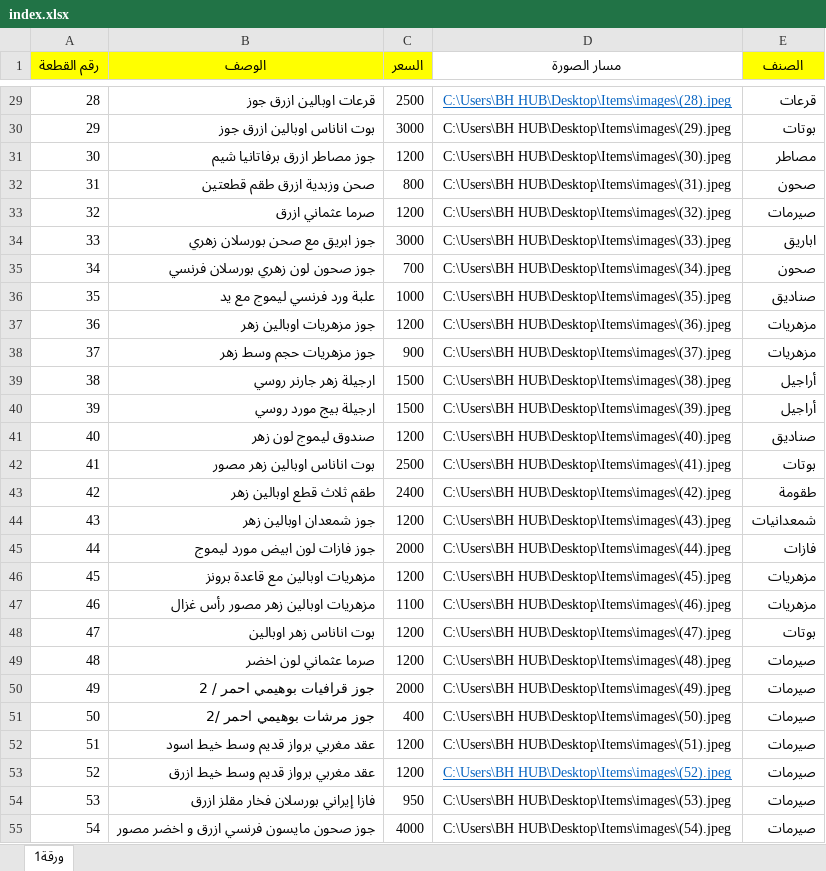
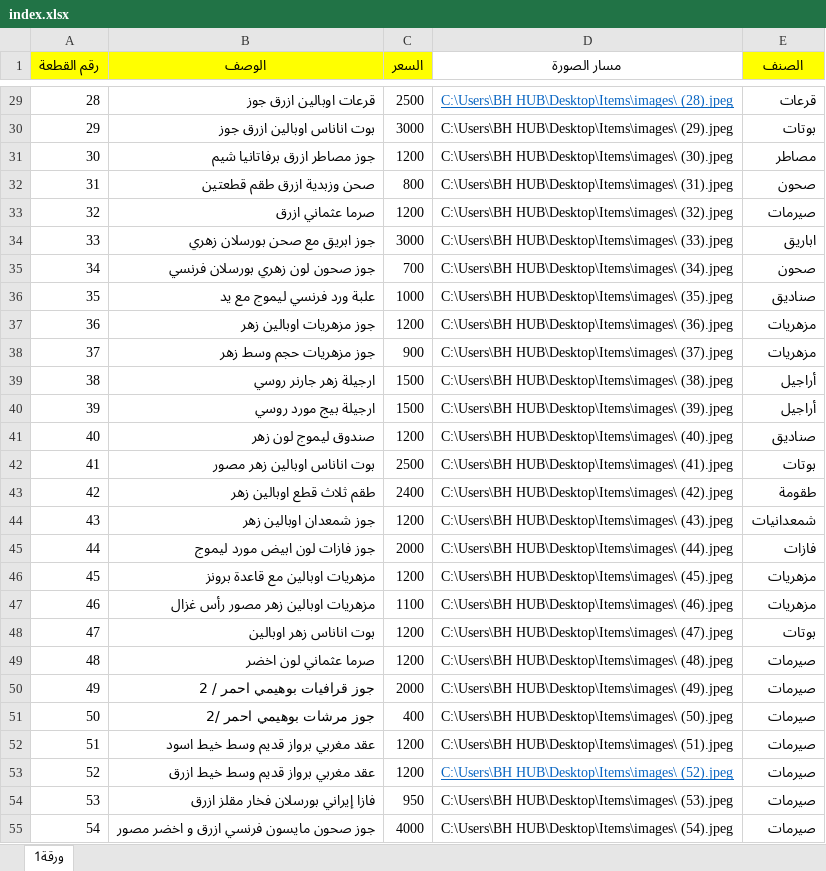
Before and after one commit to dofreelancer19/showitems, an Excel workbook: index.xlsx, sheet ورقة1, drawn as a sheet; only a part is shown, gaps mark what is left out; values as stored, in another font and other column widths than the file's, no borders; the diff covers the shown part only; the diff names each change by its address in the sheet, - before the commit and + after, or states it on an @@ line.

```diff
--- a/index.xlsx (sheet ورقة1)
+++ b/index.xlsx (sheet ورقة1)
-D29 (مسار الصورة): C:\Users\BH HUB\Desktop\Items\images\(28).jpeg
+D29 (مسار الصورة): C:\Users\BH HUB\Desktop\Items\images\ (28).jpeg
-D30 (مسار الصورة): C:\Users\BH HUB\Desktop\Items\images\(29).jpeg
+D30 (مسار الصورة): C:\Users\BH HUB\Desktop\Items\images\ (29).jpeg
-D31 (مسار الصورة): C:\Users\BH HUB\Desktop\Items\images\(30).jpeg
+D31 (مسار الصورة): C:\Users\BH HUB\Desktop\Items\images\ (30).jpeg
-D32 (مسار الصورة): C:\Users\BH HUB\Desktop\Items\images\(31).jpeg
+D32 (مسار الصورة): C:\Users\BH HUB\Desktop\Items\images\ (31).jpeg
-D33 (مسار الصورة): C:\Users\BH HUB\Desktop\Items\images\(32).jpeg
+D33 (مسار الصورة): C:\Users\BH HUB\Desktop\Items\images\ (32).jpeg
-D34 (مسار الصورة): C:\Users\BH HUB\Desktop\Items\images\(33).jpeg
+D34 (مسار الصورة): C:\Users\BH HUB\Desktop\Items\images\ (33).jpeg
-D35 (مسار الصورة): C:\Users\BH HUB\Desktop\Items\images\(34).jpeg
+D35 (مسار الصورة): C:\Users\BH HUB\Desktop\Items\images\ (34).jpeg
-D36 (مسار الصورة): C:\Users\BH HUB\Desktop\Items\images\(35).jpeg
+D36 (مسار الصورة): C:\Users\BH HUB\Desktop\Items\images\ (35).jpeg
-D37 (مسار الصورة): C:\Users\BH HUB\Desktop\Items\images\(36).jpeg
+D37 (مسار الصورة): C:\Users\BH HUB\Desktop\Items\images\ (36).jpeg
-D38 (مسار الصورة): C:\Users\BH HUB\Desktop\Items\images\(37).jpeg
+D38 (مسار الصورة): C:\Users\BH HUB\Desktop\Items\images\ (37).jpeg
-D39 (مسار الصورة): C:\Users\BH HUB\Desktop\Items\images\(38).jpeg
+D39 (مسار الصورة): C:\Users\BH HUB\Desktop\Items\images\ (38).jpeg
-D40 (مسار الصورة): C:\Users\BH HUB\Desktop\Items\images\(39).jpeg
+D40 (مسار الصورة): C:\Users\BH HUB\Desktop\Items\images\ (39).jpeg
-D41 (مسار الصورة): C:\Users\BH HUB\Desktop\Items\images\(40).jpeg
+D41 (مسار الصورة): C:\Users\BH HUB\Desktop\Items\images\ (40).jpeg
-D42 (مسار الصورة): C:\Users\BH HUB\Desktop\Items\images\(41).jpeg
+D42 (مسار الصورة): C:\Users\BH HUB\Desktop\Items\images\ (41).jpeg
-D43 (مسار الصورة): C:\Users\BH HUB\Desktop\Items\images\(42).jpeg
+D43 (مسار الصورة): C:\Users\BH HUB\Desktop\Items\images\ (42).jpeg
-D44 (مسار الصورة): C:\Users\BH HUB\Desktop\Items\images\(43).jpeg
+D44 (مسار الصورة): C:\Users\BH HUB\Desktop\Items\images\ (43).jpeg
-D45 (مسار الصورة): C:\Users\BH HUB\Desktop\Items\images\(44).jpeg
+D45 (مسار الصورة): C:\Users\BH HUB\Desktop\Items\images\ (44).jpeg
-D46 (مسار الصورة): C:\Users\BH HUB\Desktop\Items\images\(45).jpeg
+D46 (مسار الصورة): C:\Users\BH HUB\Desktop\Items\images\ (45).jpeg
-D47 (مسار الصورة): C:\Users\BH HUB\Desktop\Items\images\(46).jpeg
+D47 (مسار الصورة): C:\Users\BH HUB\Desktop\Items\images\ (46).jpeg
-D48 (مسار الصورة): C:\Users\BH HUB\Desktop\Items\images\(47).jpeg
+D48 (مسار الصورة): C:\Users\BH HUB\Desktop\Items\images\ (47).jpeg
-D49 (مسار الصورة): C:\Users\BH HUB\Desktop\Items\images\(48).jpeg
+D49 (مسار الصورة): C:\Users\BH HUB\Desktop\Items\images\ (48).jpeg
-D50 (مسار الصورة): C:\Users\BH HUB\Desktop\Items\images\(49).jpeg
+D50 (مسار الصورة): C:\Users\BH HUB\Desktop\Items\images\ (49).jpeg
-D51 (مسار الصورة): C:\Users\BH HUB\Desktop\Items\images\(50).jpeg
+D51 (مسار الصورة): C:\Users\BH HUB\Desktop\Items\images\ (50).jpeg
-D52 (مسار الصورة): C:\Users\BH HUB\Desktop\Items\images\(51).jpeg
+D52 (مسار الصورة): C:\Users\BH HUB\Desktop\Items\images\ (51).jpeg
-D53 (مسار الصورة): C:\Users\BH HUB\Desktop\Items\images\(52).jpeg
+D53 (مسار الصورة): C:\Users\BH HUB\Desktop\Items\images\ (52).jpeg
-D54 (مسار الصورة): C:\Users\BH HUB\Desktop\Items\images\(53).jpeg
+D54 (مسار الصورة): C:\Users\BH HUB\Desktop\Items\images\ (53).jpeg
-D55 (مسار الصورة): C:\Users\BH HUB\Desktop\Items\images\(54).jpeg
+D55 (مسار الصورة): C:\Users\BH HUB\Desktop\Items\images\ (54).jpeg
```
Also changed, not shown: 74 edited cells elsewhere in this sheet.
